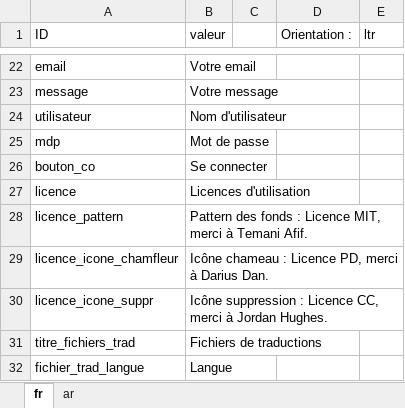
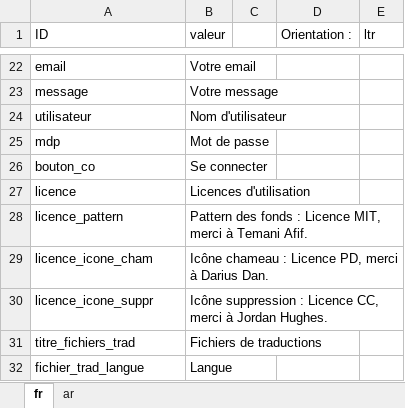
Before and after one commit to Jerem-dY/Makki, an Excel workbook: traductions/traductions.xlsx, sheet fr, drawn as a sheet; only a part is shown, gaps mark what is left out; values as stored, in another font and other column widths than the file's, no borders; table styles not drawn; the diff names each change by its address in the sheet, - before the commit and + after, or states it on an @@ line.

Commit message:
licences trad

```diff
--- a/traductions/traductions.xlsx (sheet fr)
+++ b/traductions/traductions.xlsx (sheet fr)
-A29 (ID): licence_icone_chamfleur
+A29 (ID): licence_icone_cham
```
Also changed, not shown: sheet ar, 1 other file.
